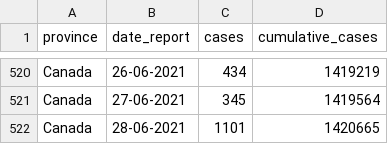
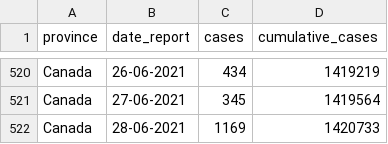
Before and after one commit to ccodwg/Covid19Canada, a CSV file: timeseries_canada/cases_timeseries_canada.csv, drawn as a sheet; only a part is shown, gaps mark what is left out.

```diff
--- a/timeseries_canada/cases_timeseries_canada.csv
+++ b/timeseries_canada/cases_timeseries_canada.csv
@@ -521,2 +521,2 @@
 "Canada","27-06-2021",345,1419564
-"Canada","28-06-2021",1101,1420665
+"Canada","28-06-2021",1169,1420733
```
Also changed, not shown: timeseries_canada/active_timeseries_canada.csv, timeseries_prov/active_timeseries_prov.csv, 8 other files.
